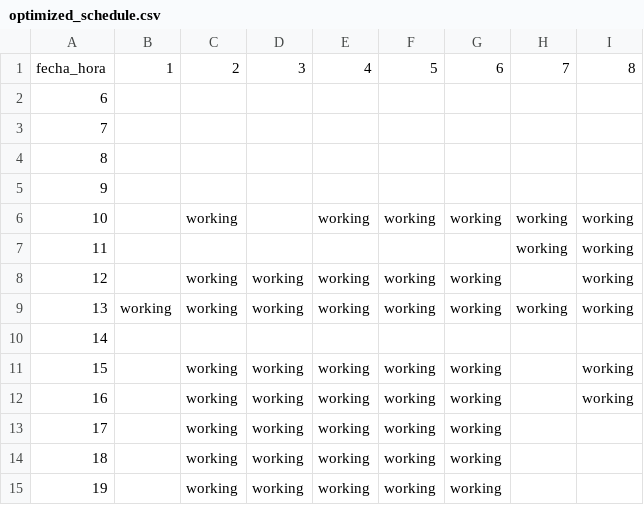
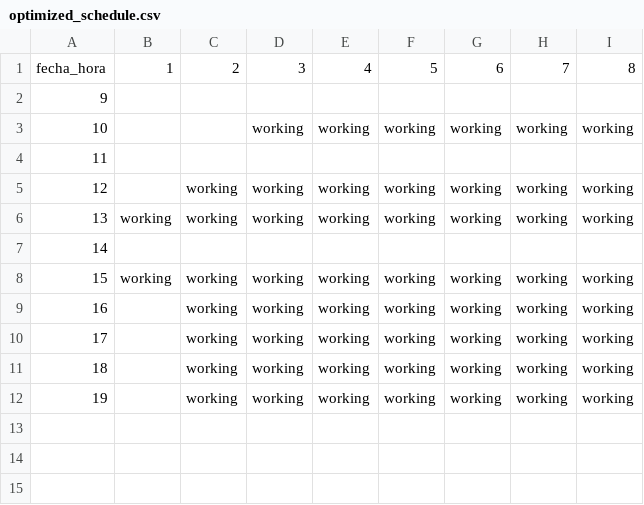
Before and after one commit to gabadabaduu/analisisOpti, a CSV file: optimized_schedule.csv, drawn as a sheet; removed rows and columns are numbered as before the commit, all else as after; the diff names each change by its address in the sheet, - before the commit and + after, or states it on an @@ line.

```diff
--- a/optimized_schedule.csv
+++ b/optimized_schedule.csv
@@ column A renumbered between rows 2 and 5 @@
+row 3: 10 |  |  | working | working | working | working | working | working
-row 4: 8
-row 5: 9
-D5: (empty)
+D5: working
-row 7: 11 |  |  |  |  |  |  | working | working
-row 8: 12 |  | working | working | working | working | working |  | working
-B8: (empty)
+B8: working
-H8:H12: (empty)
+H8:H12: working
-I10:I12: (empty)
+I10:I12: working
```
Also changed, not shown: 1 other file.
